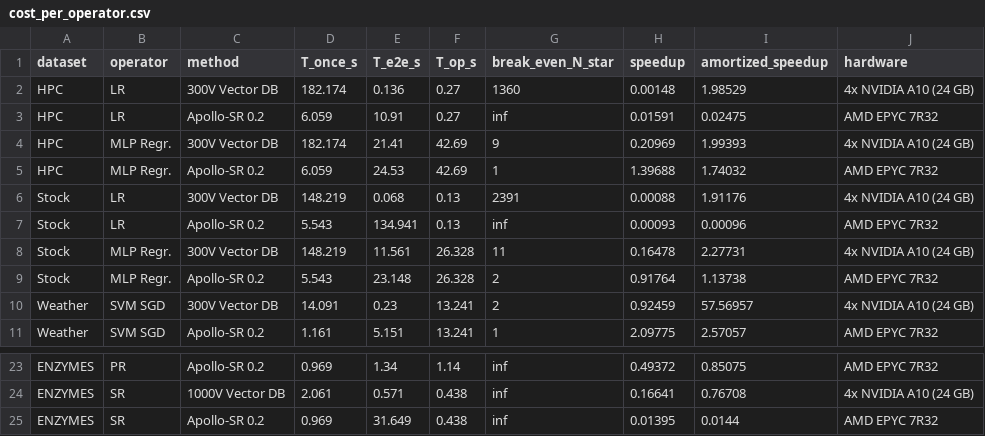
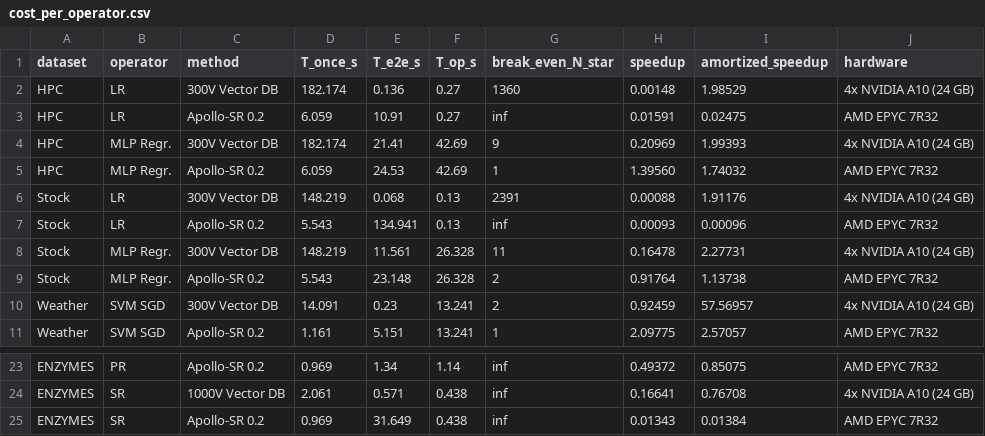
Before and after one commit to aloizo03/VEnOM-A-Vector-Embedding-Operator-Modelling-Framework-, a CSV file: results/hardware_timing/cost_per_operator.csv, drawn as a sheet; only a part is shown, gaps mark what is left out.

Commit message:
Update new results
Update new results

```diff
--- a/results/hardware_timing/cost_per_operator.csv
+++ b/results/hardware_timing/cost_per_operator.csv
@@ -4,3 +4,3 @@ HPC,LR,Apollo-SR 0.2,6.059,10.91,0.27,inf,0.01591,0.02475,AMD EPYC 7R32
 HPC,MLP Regr.,300V Vector DB,182.174,21.41,42.69,9,0.20969,1.99393,4x NVIDIA A10 (24 GB)
-HPC,MLP Regr.,Apollo-SR 0.2,6.059,24.53,42.69,1,1.39688,1.74032,AMD EPYC 7R32
+HPC,MLP Regr.,Apollo-SR 0.2,6.059,24.53,42.69,1,1.39560,1.74032,AMD EPYC 7R32
 Stock,LR,300V Vector DB,148.219,0.068,0.13,2391,0.00088,1.91176,4x NVIDIA A10 (24 GB)
@@ -24,2 +24,2 @@ ENZYMES,PR,Apollo-SR 0.2,0.969,1.34,1.14,inf,0.49372,0.85075,AMD EPYC 7R32
 ENZYMES,SR,1000V Vector DB,2.061,0.571,0.438,inf,0.16641,0.76708,4x NVIDIA A10 (24 GB)
-ENZYMES,SR,Apollo-SR 0.2,0.969,31.649,0.438,inf,0.01395,0.0144,AMD EPYC 7R32
+ENZYMES,SR,Apollo-SR 0.2,0.969,31.649,0.438,inf,0.01343,0.01384,AMD EPYC 7R32
```
